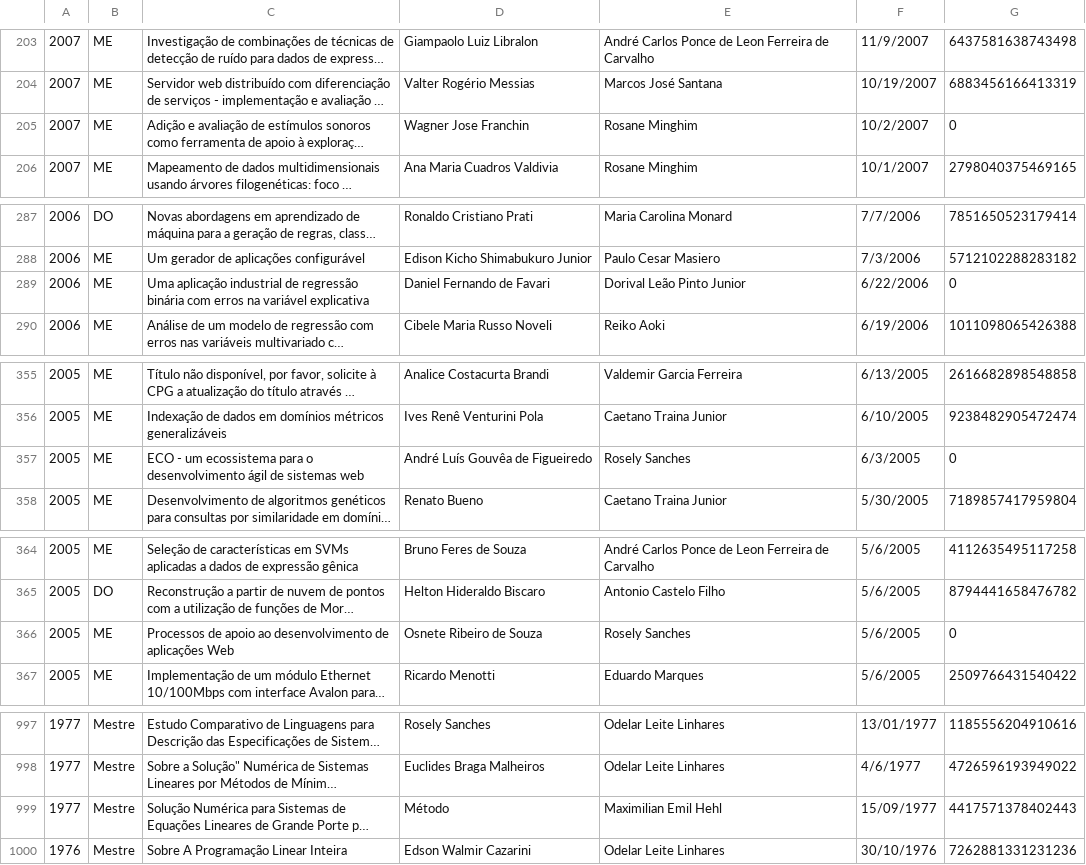
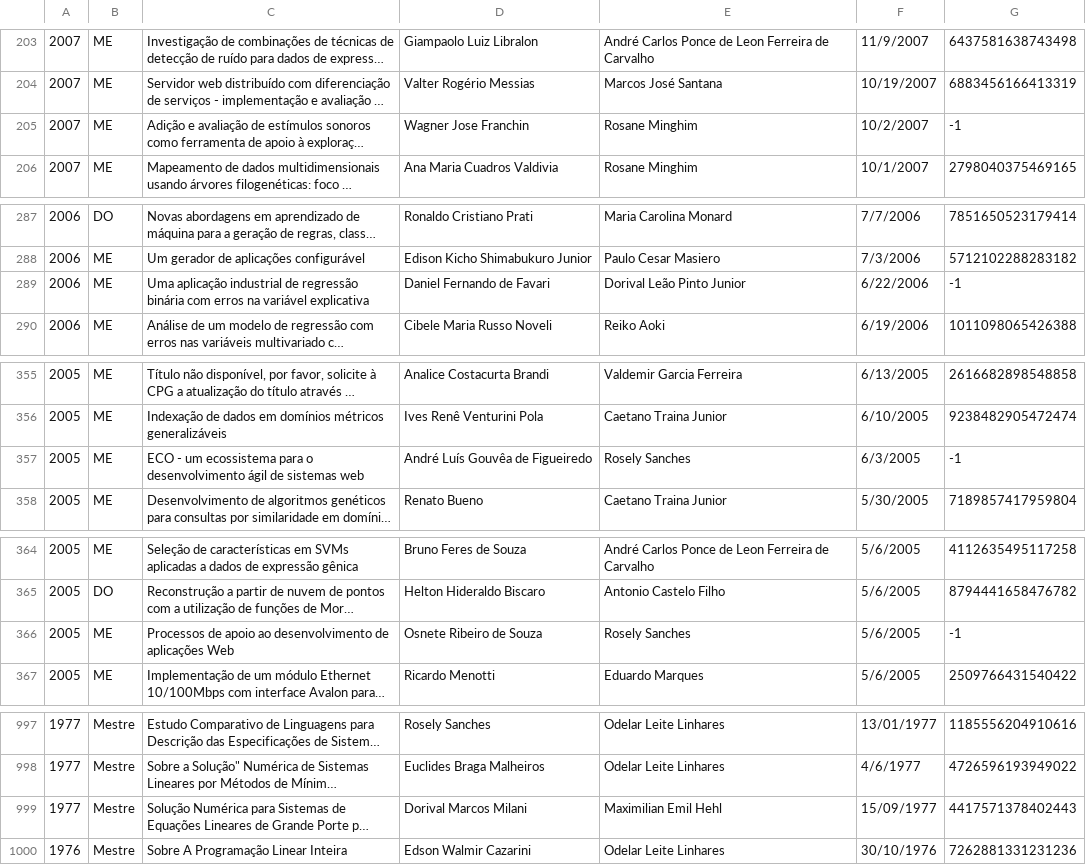
Before and after one commit to magsilva/ScienceAnalyzer, a CSV file: resources/Alumni.csv, drawn as a sheet; only a part is shown, gaps mark what is left out; long unchanged cells end in …; the diff covers the shown part only; the diff names each change by its address in the sheet, - before the commit and + after, or states it on an @@ line.

```diff
--- a/resources/Alumni.csv
+++ b/resources/Alumni.csv
-G205: 0
+G205: -1
-G289: 0
+G289: -1
-G357: 0
+G357: -1
-G366: 0
+G366: -1
-D999: Método
+D999: Dorival Marcos Milani
```
Also changed, not shown: 9 edited cells elsewhere in this file, resources/Alumni-with-lattesId.csv, 2 other files.
